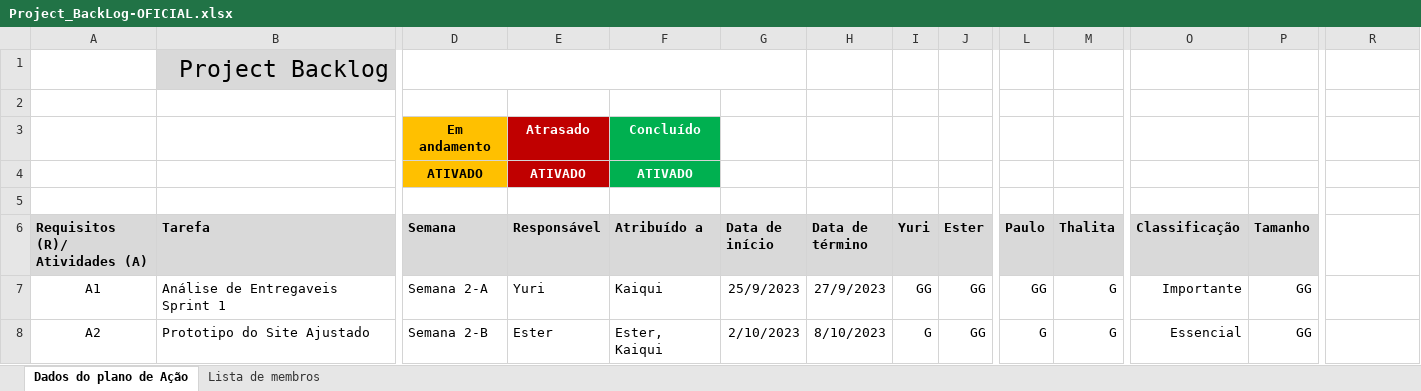
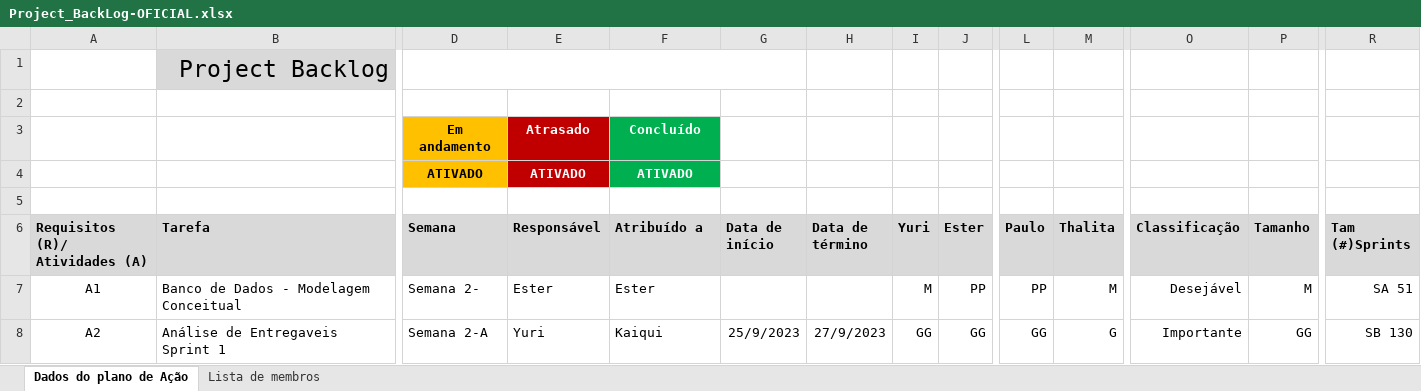
Before and after one commit to thalitabreda/BeCold, an Excel workbook: Documentação/project backlogs/Project_BackLog-OFICIAL.xlsx, sheet Dados do plano de Ação, drawn as a sheet; only a part is shown, gaps mark what is left out; values as stored, in another font and other column widths than the file's, no borders; charts and pictures and conditional formats and table styles not drawn; the diff covers the shown part only; the diff names each change by its address in the sheet, - before the commit and + after, or states it on an @@ line.

Commit message:
Tam# por Sprint

```diff
--- a/Documentação/project backlogs/Project_BackLog-OFICIAL.xlsx (sheet Dados do plano de Ação)
+++ b/Documentação/project backlogs/Project_BackLog-OFICIAL.xlsx (sheet Dados do plano de Ação)
-R6: (empty)
+R6: Tam (#)Sprints
-R6 fill: none
+R6 fill: #D9D9D9
-B7 (Tarefa): Análise de Entregaveis Sprint 1
+B7 (Tarefa): Banco de Dados - Modelagem Conceitual
-D7 (Semana): Semana 2-A
+D7 (Semana): Semana 2-
-E7 (Responsável): Yuri
+E7 (Responsável): Ester
-F7 (Atribuído a): Kaiqui
+F7 (Atribuído a): Ester
-G7 (Data de início): 25/9/2023
+G7 (Data de início): (empty)
-H7 (Data de término): 27/9/2023
+H7 (Data de término): (empty)
-I7 (Yuri): GG
+I7 (Yuri): M
-J7 (Ester): GG
+J7 (Ester): PP
-L7 (Paulo): GG
+L7 (Paulo): PP
-M7 (Thalita): G
+M7 (Thalita): M
-O7 (Classificação): Importante
+O7 (Classificação): Desejável
-P7 (Tamanho): GG
+P7 (Tamanho): M
-R7 (Tam (#)Sprints): (empty)
+R7 (Tam (#)Sprints): SA 51
-B8 (Tarefa): Prototipo do Site Ajustado
+B8 (Tarefa): Análise de Entregaveis Sprint 1
-D8 (Semana): Semana 2-B
+D8 (Semana): Semana 2-A
-E8 (Responsável): Ester
+E8 (Responsável): Yuri
-F8 (Atribuído a): Ester, Kaiqui
+F8 (Atribuído a): Kaiqui
-G8 (Data de início): 2/10/2023
+G8 (Data de início): 25/9/2023
-H8 (Data de término): 8/10/2023
+H8 (Data de término): 27/9/2023
-I8 (Yuri): G
+I8 (Yuri): GG
-L8 (Paulo): G
+L8 (Paulo): GG
-O8 (Classificação): Essencial
+O8 (Classificação): Importante
-R8 (Tam (#)Sprints): (empty)
+R8 (Tam (#)Sprints): SB 130
```
Also changed, not shown: 419 edited cells elsewhere in this sheet, 1 other file.
